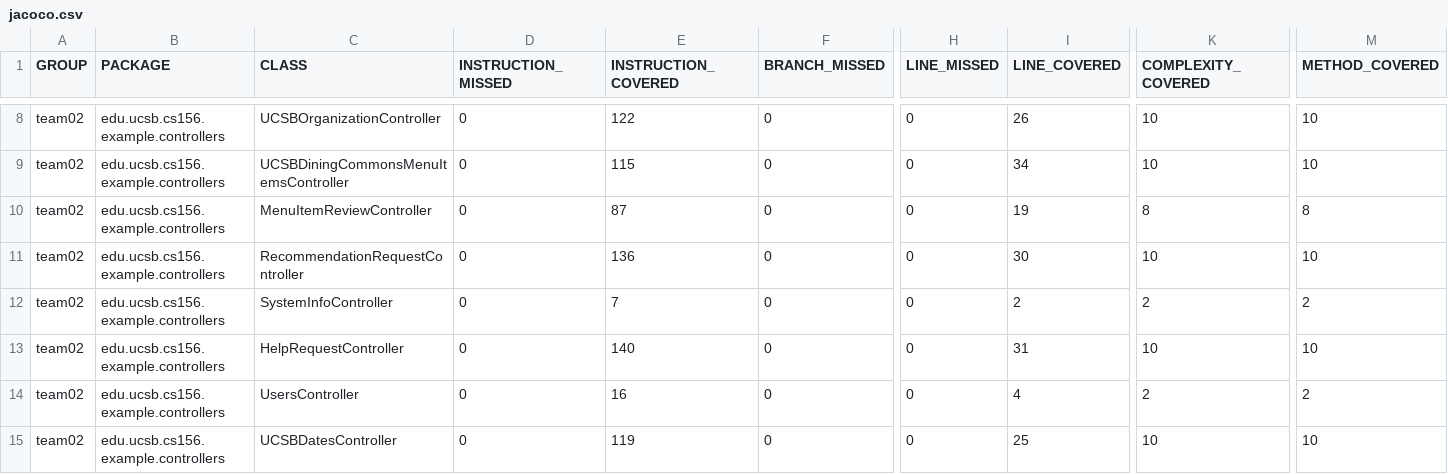
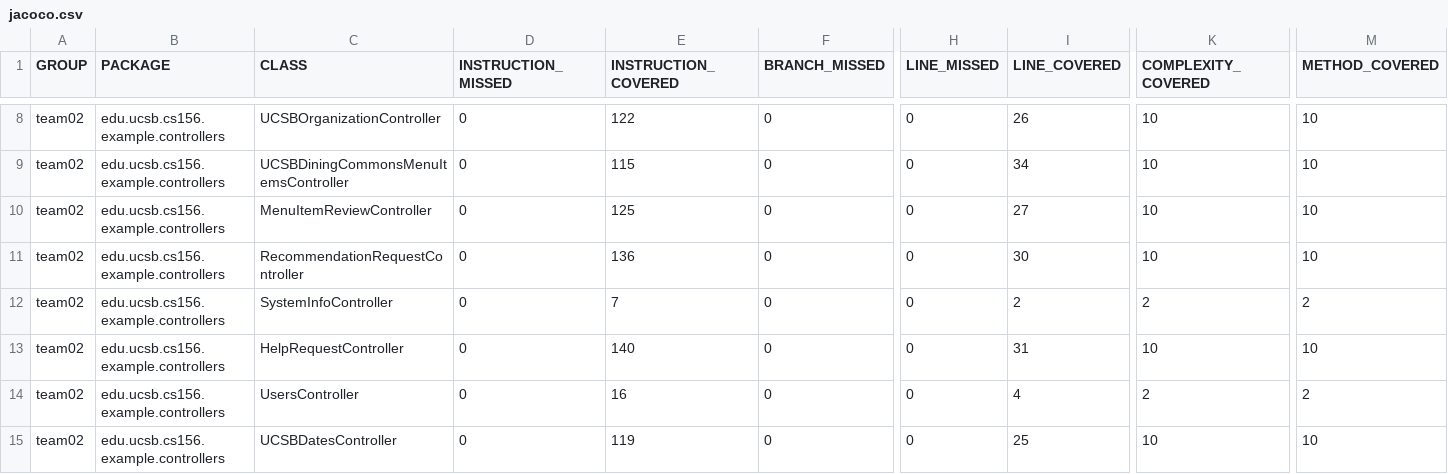
Before and after one commit to ucsb-cs156-s24/team02-s24-5pm-5, a CSV file: jacoco/jacoco.csv, drawn as a sheet; only a part is shown, gaps mark what is left out; the diff names each change by its address in the sheet, - before the commit and + after, or states it on an @@ line.

```diff
--- a/jacoco/jacoco.csv
+++ b/jacoco/jacoco.csv
-E10 (INSTRUCTION_COVERED): 87
+E10 (INSTRUCTION_COVERED): 125
-I10 (LINE_COVERED): 19
+I10 (LINE_COVERED): 27
-K10 (COMPLEXITY_COVERED): 8
+K10 (COMPLEXITY_COVERED): 10
-M10 (METHOD_COVERED): 8
+M10 (METHOD_COVERED): 10
```
Also changed, not shown: 7 other files.
